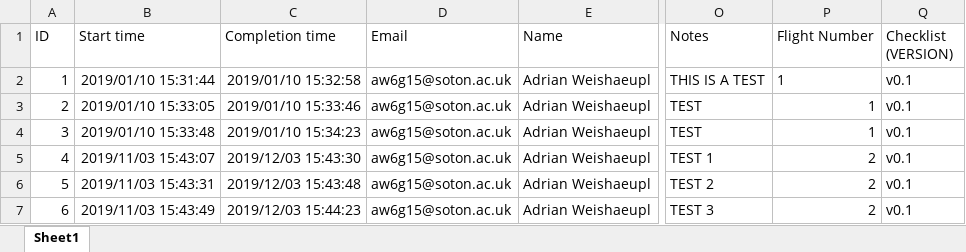
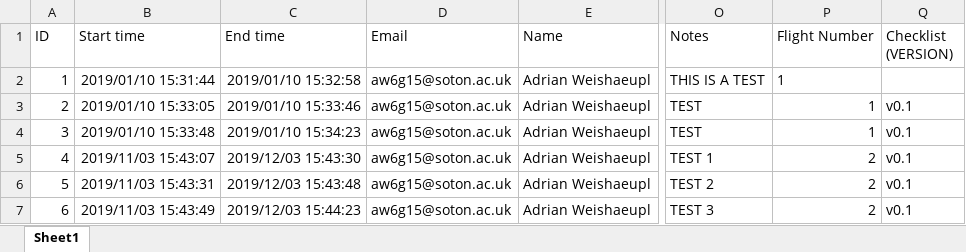
Before and after one commit to AdrianWeishaeupl/AutoFLpy, an Excel workbook: autoflpy/user_files/checklists/Checklists_nominal.xlsx, sheet Sheet1, drawn as a sheet; only a part is shown, gaps mark what is left out; values as stored, in another font and other column widths than the file's, no borders; table styles not drawn; the diff names each change by its address in the sheet, - before the commit and + after, or states it on an @@ line.

Commit message:
Checklist code repaired

```diff
--- a/autoflpy/user_files/checklists/Checklists_nominal.xlsx (sheet Sheet1)
+++ b/autoflpy/user_files/checklists/Checklists_nominal.xlsx (sheet Sheet1)
-C1: Completion time
+C1: End time
-Q2 (Checklist (VERSION)): v0.1
+Q2 (Checklist (VERSION)): (empty)
```
Also changed, not shown: autoflpy/user_files/checklists/Checklists_emergency.xlsx, 8 other files.
